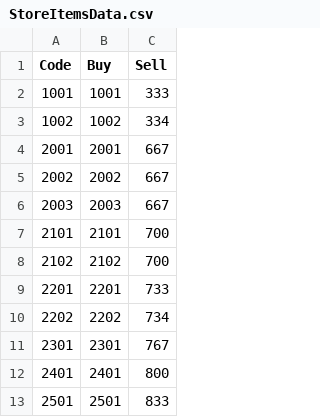
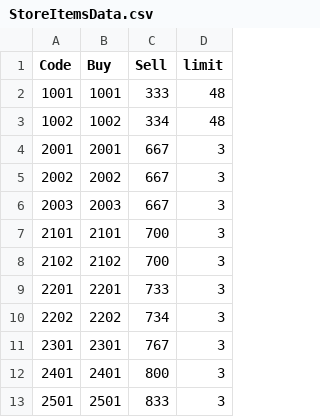
Before and after one commit to Hyuni02/SystemStudy, a CSV file: Assets/Resources/StoreItemsData.csv, drawn as a sheet; only a part is shown; the diff names each change by its address in the sheet, - before the commit and + after, or states it on an @@ line.

```diff
--- a/Assets/Resources/StoreItemsData.csv
+++ b/Assets/Resources/StoreItemsData.csv
+column D (limit), rows 2-13: 48 | 48 | 3 | 3 | 3 | 3 | 3 | 3 | 3 | 3 | 3 | 3
```
Also changed, not shown: 8 other files.
